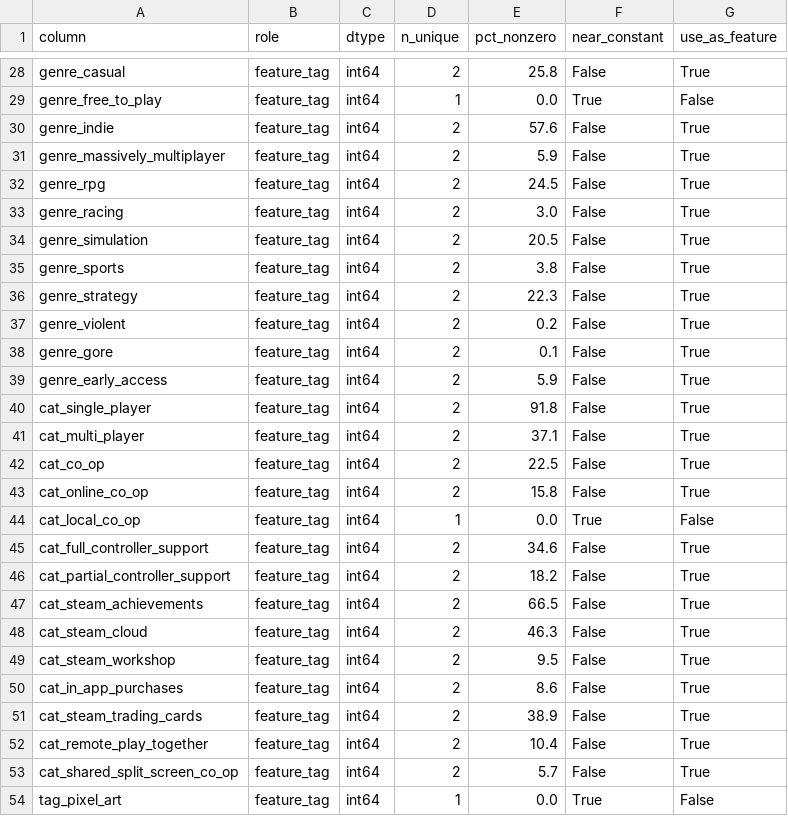
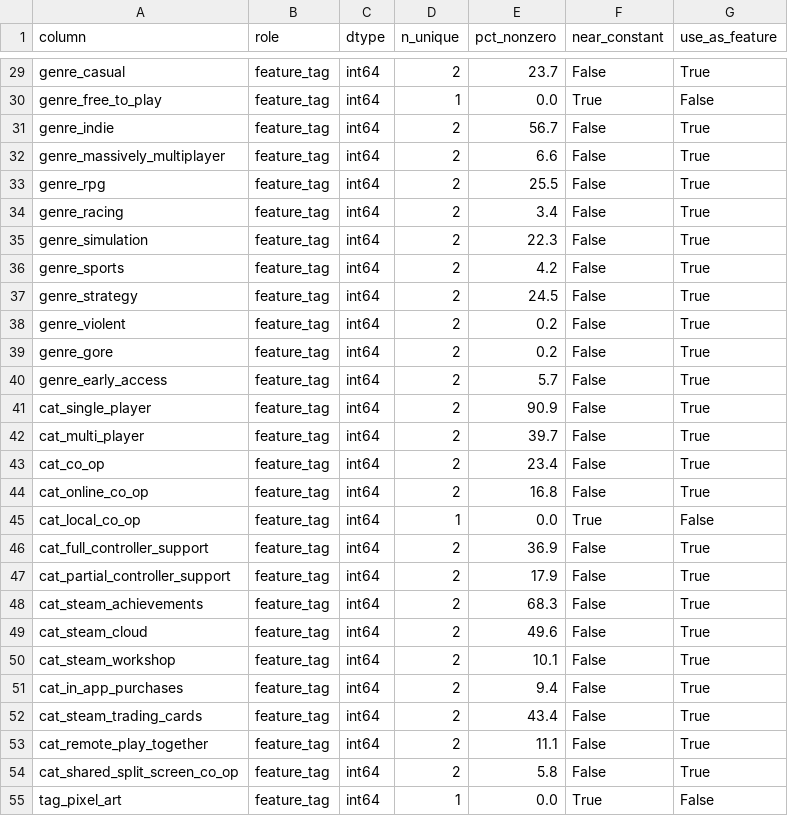
Before and after one commit to SamCCDev/PI_steam, a CSV file: output/dataset_ml_dictionary.csv, drawn as a sheet; only a part is shown, gaps mark what is left out; addresses are those after the commit; the diff covers the shown part only; the diff names each change by its address in the sheet, - before the commit and + after, or states it on an @@ line.

```diff
--- a/output/dataset_ml_dictionary.csv
+++ b/output/dataset_ml_dictionary.csv
-E29 (pct_nonzero): 25.8
+E29 (pct_nonzero): 23.7
-E31 (pct_nonzero): 57.6
+E31 (pct_nonzero): 56.7
-E32 (pct_nonzero): 5.9
+E32 (pct_nonzero): 6.6
-E33 (pct_nonzero): 24.5
+E33 (pct_nonzero): 25.5
-E34 (pct_nonzero): 3.0
+E34 (pct_nonzero): 3.4
-E35 (pct_nonzero): 20.5
+E35 (pct_nonzero): 22.3
-E36 (pct_nonzero): 3.8
+E36 (pct_nonzero): 4.2
-E37 (pct_nonzero): 22.3
+E37 (pct_nonzero): 24.5
-E39 (pct_nonzero): 0.1
+E39 (pct_nonzero): 0.2
-E40 (pct_nonzero): 5.9
+E40 (pct_nonzero): 5.7
-E41 (pct_nonzero): 91.8
+E41 (pct_nonzero): 90.9
-E42 (pct_nonzero): 37.1
+E42 (pct_nonzero): 39.7
-E43 (pct_nonzero): 22.5
+E43 (pct_nonzero): 23.4
-E44 (pct_nonzero): 15.8
+E44 (pct_nonzero): 16.8
-E46 (pct_nonzero): 34.6
+E46 (pct_nonzero): 36.9
-E47 (pct_nonzero): 18.2
+E47 (pct_nonzero): 17.9
-E48 (pct_nonzero): 66.5
+E48 (pct_nonzero): 68.3
-E49 (pct_nonzero): 46.3
+E49 (pct_nonzero): 49.6
-E50 (pct_nonzero): 9.5
+E50 (pct_nonzero): 10.1
-E51 (pct_nonzero): 8.6
+E51 (pct_nonzero): 9.4
-E52 (pct_nonzero): 38.9
+E52 (pct_nonzero): 43.4
-E53 (pct_nonzero): 10.4
+E53 (pct_nonzero): 11.1
-E54 (pct_nonzero): 5.7
+E54 (pct_nonzero): 5.8
```
Also changed, not shown: 1 added row and 89 edited cells elsewhere in this file, 12 other files.
